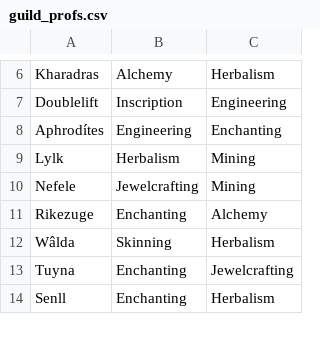
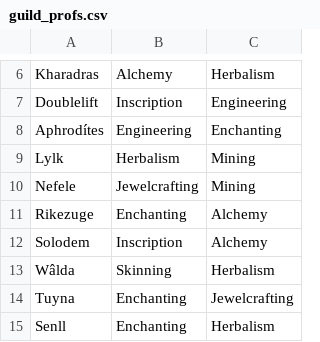
Before and after one commit to MyazakiKarazhan/Phased, a CSV file: guild_profs.csv, drawn as a sheet; only a part is shown, gaps mark what is left out; the diff names each change by its address in the sheet, - before the commit and + after, or states it on an @@ line.

Commit message:
Auto-update

```diff
--- a/guild_profs.csv
+++ b/guild_profs.csv
+row 12: Solodem | Inscription | Alchemy
```
